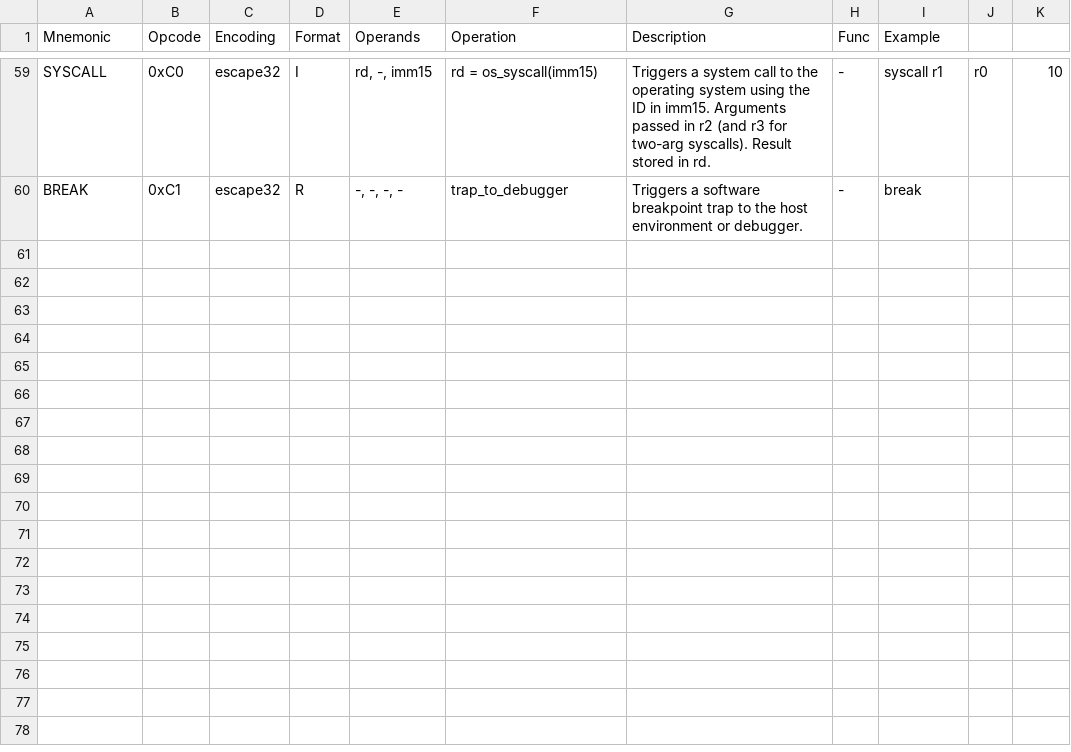
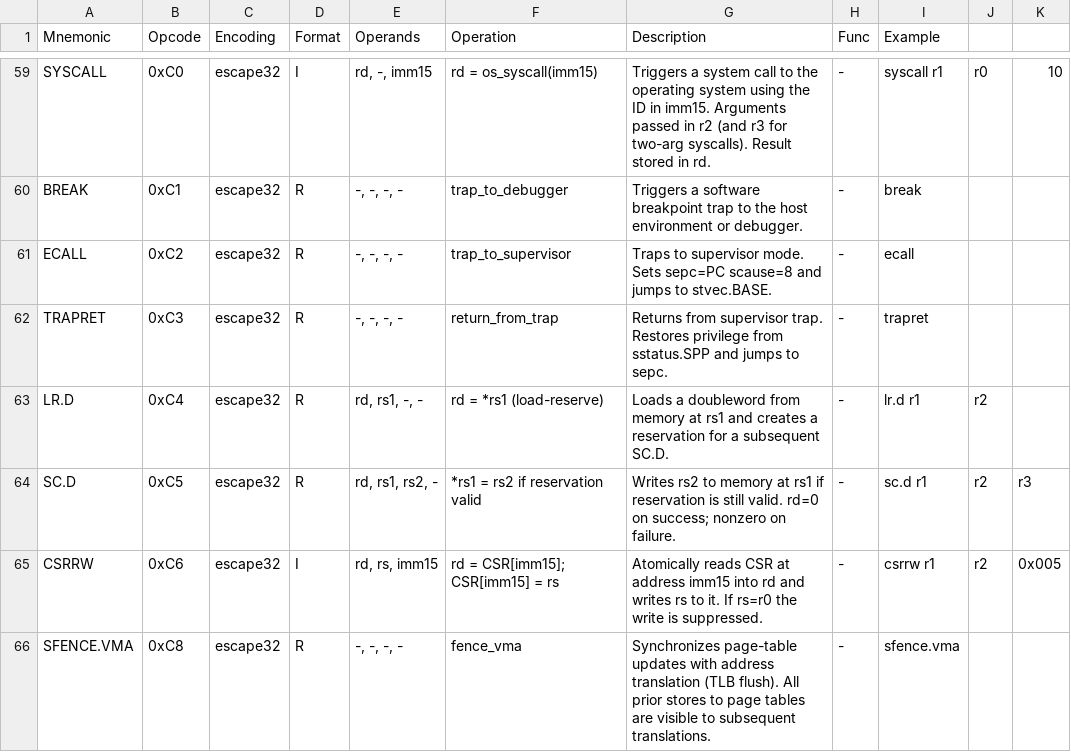
Before and after one commit to cosq-network/hoo, a CSV file: docs/hvm/hvm_instruction_set.csv, drawn as a sheet; only a part is shown, gaps mark what is left out; the diff names each change by its address in the sheet, - before the commit and + after, or states it on an @@ line.

Commit message:
docs(hvm): add system profile for Linux kernel support
Define the privileged architecture extending core-minimalest with:

- Privilege levels (S/U-mode), CSR register file (sstatus, stvec, sepc,
  scause, stval, satp, stime, stimecmp), trap entry/return semantics
- Sv39 page-table translation with standard PTE format
- Timer interrupt via stime/stimecmp
- LR.D/SC.D load-reserve/store-conditional for atomics
- RVWMO-compatible memory model

New instructions (escape32):
- ECALL (0xC2): trap to supervisor
- TRAPRET (0xC3): return from trap
- LR.D (0xC4): load-reserve doubleword
- SC.D (0xC5): store-conditional doubleword
- CSRRW (0xC6): CSR atomic read-write
- SFENCE.VMA (0xC8): TLB flush

All additions are opt-in; core-minimalest unchanged.

```diff
--- a/docs/hvm/hvm_instruction_set.csv
+++ b/docs/hvm/hvm_instruction_set.csv
+row 61: ECALL | 0xC2 | escape32 | R | -, -, -, - | trap_to_supervisor | Traps to supervisor mode. Sets sepc=PC scause=8 and jumps to stvec.BASE. | - | ecall
+row 62: TRAPRET | 0xC3 | escape32 | R | -, -, -, - | return_from_trap | Returns from supervisor trap. Restores privilege from sstatus.SPP and jumps to sepc. | - | trapret
+row 63: LR.D | 0xC4 | escape32 | R | rd, rs1, -, - | rd = *rs1 (load-reserve) | Loads a doubleword from memory at rs1 and creates a reservation for a subsequent SC.D. | - | lr.d r1 | r2
+row 64: SC.D | 0xC5 | escape32 | R | rd, rs1, rs2, - | *rs1 = rs2 if reservation valid | Writes rs2 to memory at rs1 if reservation is still valid. rd=0 on success; nonzero on failure. | - | sc.d r1 | r2 | r3
+row 65: CSRRW | 0xC6 | escape32 | I | rd, rs, imm15 | rd = CSR[imm15]; CSR[imm15] = rs | Atomically reads CSR at address imm15 into rd and writes rs to it. If rs=r0 the write is suppressed. | - | csrrw r1 | r2 | 0x005
+row 66: SFENCE.VMA | 0xC8 | escape32 | R | -, -, -, - | fence_vma | Synchronizes page-table updates with address translation (TLB flush). All prior stores to page tables are visible to subsequent translations. | - | sfence.vma
```
Also changed, not shown: 2 other files.
